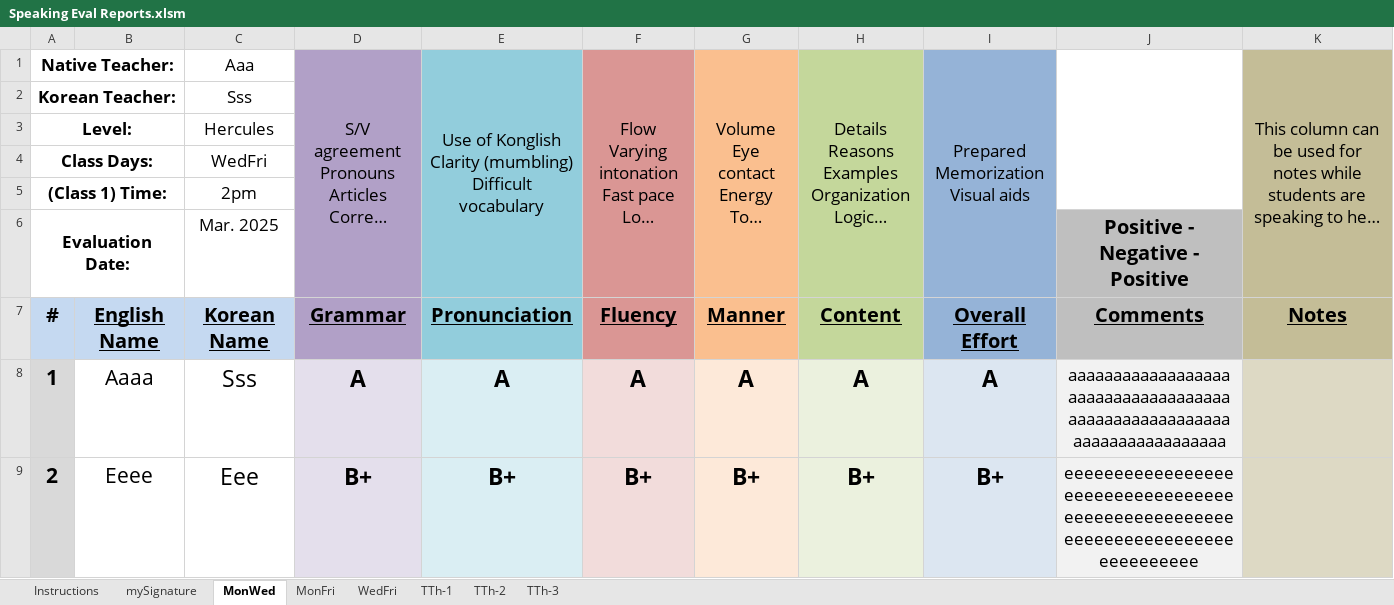
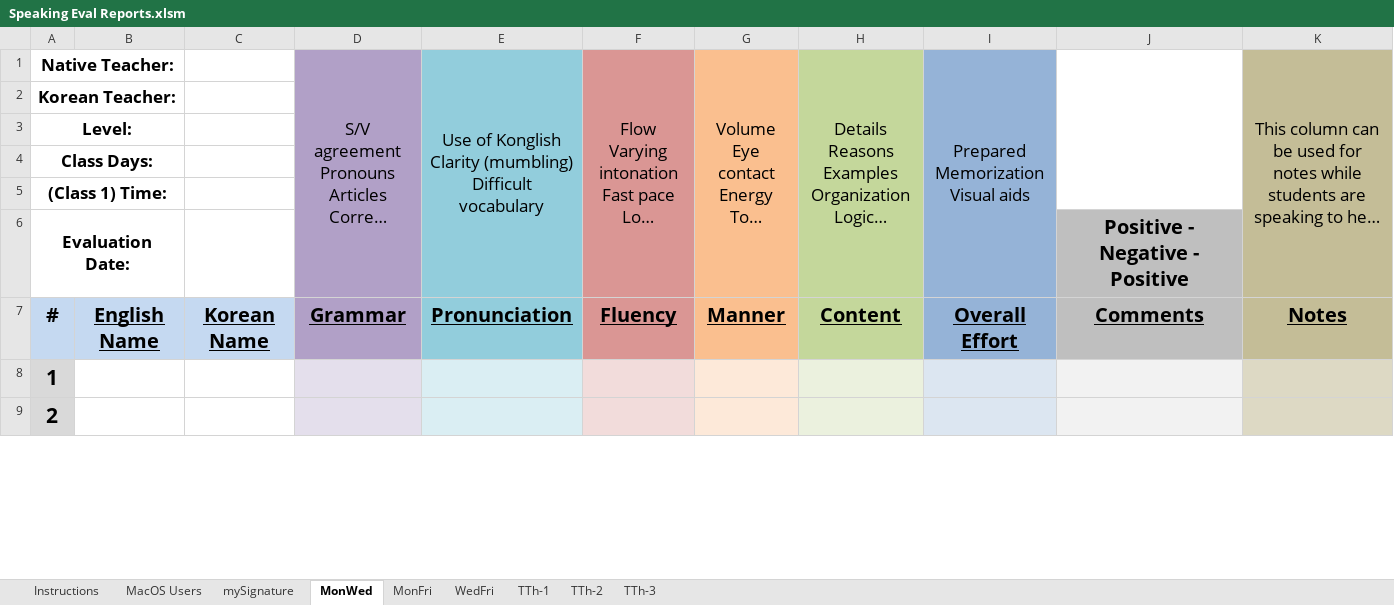
Before and after one commit to papercutter0324/SpeakingEvals, an Excel workbook: Speaking Eval Reports.xlsm, sheet MonWed, drawn as a sheet; only a part is shown; long unchanged cells end in …; values as stored, in another font and other column widths than the file's, no borders; charts and pictures not drawn; the diff covers the shown part only; the diff names each change by its address in the sheet, - before the commit and + after, or states it on an @@ line.

```diff
--- a/Speaking Eval Reports.xlsm (sheet MonWed)
+++ b/Speaking Eval Reports.xlsm (sheet MonWed)
@@ sheet tab unhidden: MacOS Users @@
-C1: Aaa
+C1: (empty)
-C2: Sss
+C2: (empty)
-C3: Hercules
+C3: (empty)
-C4: WedFri
+C4: (empty)
-C5: 2pm
+C5: (empty)
-C6: Mar. 2025
+C6: (empty)
-B8: Aaaa
+B8: (empty)
-C8: Sss
+C8: (empty)
-D8: A
+D8: (empty)
-E8: A
+E8: (empty)
-F8: A
+F8: (empty)
-G8: A
+G8: (empty)
-H8: A
+H8: (empty)
-I8: A
+I8: (empty)
-J8: aaaaaaaaaaaaaaaaaaaaaaaaaaaaaaaaaaaaaaaaaaaaaaaaaaaaaaaaaaaaaaaaaaaaaaa
+J8: (empty)
-B9: Eeee
+B9: (empty)
-C9: Eee
+C9: (empty)
-D9: B+
+D9: (empty)
-E9: B+
+E9: (empty)
-F9: B+
+F9: (empty)
-G9: B+
+G9: (empty)
-H9: B+
+H9: (empty)
-I9: B+
+I9: (empty)
-J9: eeeeeeeeeeeeeeeeeeeeeeeeeeeeeeeeeeeeeeeeeeeeeeeeeeeeeeeeeeeeeeeeeeeeeeeeeeeeee
+J9: (empty)
```
Also changed, not shown: 9 edited cells elsewhere in this sheet, sheet MonFri, sheet TTh-3, sheet WedFri, sheet TTh-1, sheet TTh-2, charts or pictures.
